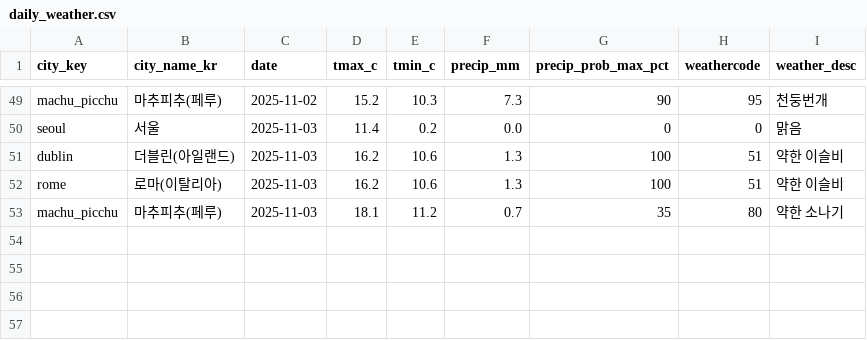
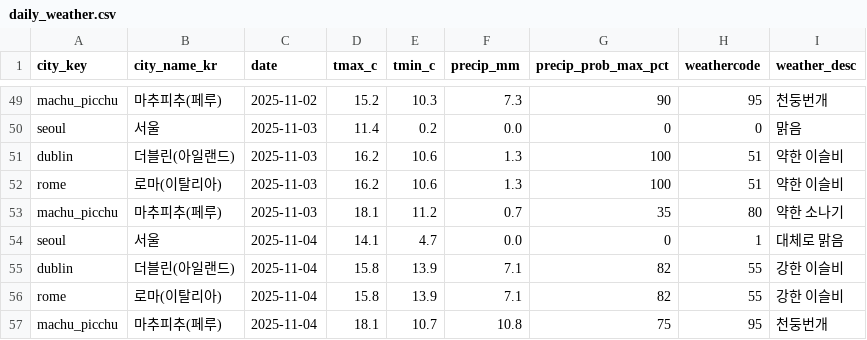
Before and after one commit to alicia-eunsil/weather-daily, a CSV file: data/daily_weather.csv, drawn as a sheet; only a part is shown, gaps mark what is left out.

```diff
--- a/data/daily_weather.csv
+++ b/data/daily_weather.csv
@@ -53 +53,5 @@ rome,로마(이탈리아),2025-11-03,16.2,10.6,1.3,100,51,약한 이슬비
 machu_picchu,마추피추(페루),2025-11-03,18.1,11.2,0.7,35,80,약한 소나기
+seoul,서울,2025-11-04,14.1,4.7,0.0,0,1,대체로 맑음
+dublin,더블린(아일랜드),2025-11-04,15.8,13.9,7.1,82,55,강한 이슬비
+rome,로마(이탈리아),2025-11-04,15.8,13.9,7.1,82,55,강한 이슬비
+machu_picchu,마추피추(페루),2025-11-04,18.1,10.7,10.8,75,95,천둥번개
```
